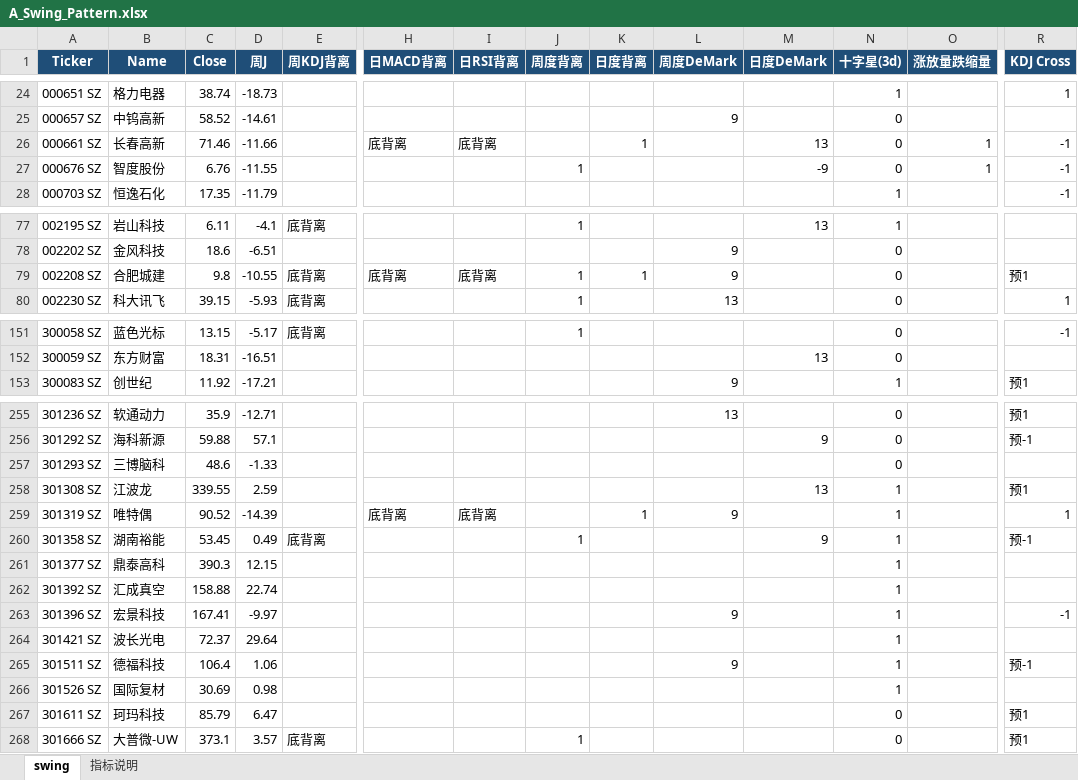
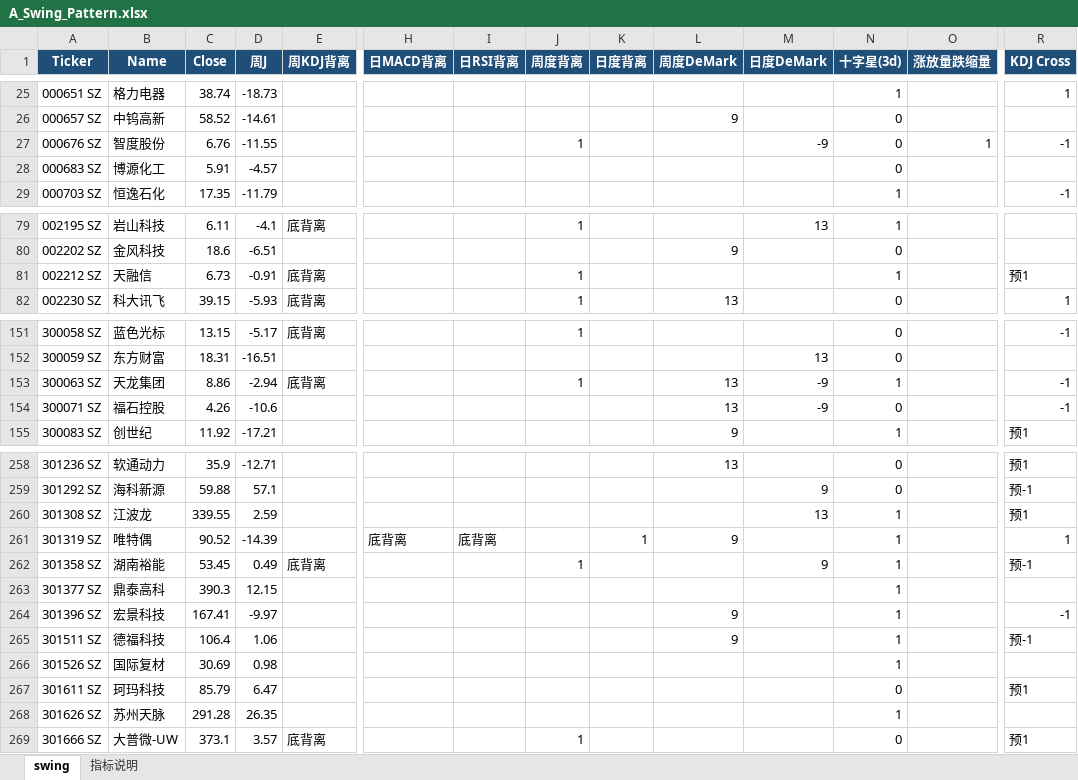
Before and after one commit to jibom/swing-pattern, an Excel workbook: A_Swing_Pattern.xlsx, sheet swing, drawn as a sheet; only a part is shown, gaps mark what is left out; values as stored, in another font and other column widths than the file's, no borders; removed rows and columns are numbered as before the commit, all else as after; rows hold the shown columns only; the diff covers the shown part only; the diff names each change by its address in the sheet, - before the commit and + after, or states it on an @@ line.

```diff
--- a/A_Swing_Pattern.xlsx (sheet swing)
+++ b/A_Swing_Pattern.xlsx (sheet swing)
-row 26: 000661 SZ | 长春高新 | 71.46 | -11.66 |  | 底背离 | 底背离 |  | 1 |  | 13 | 0 | 1 | -1
+row 28: 000683 SZ | 博源化工 | 5.91 | -4.57 |  |  |  |  |  |  |  | 0
-row 79: 002208 SZ | 合肥城建 | 9.8 | -10.55 | 底背离 | 底背离 | 底背离 | 1 | 1 | 9 |  | 0 |  | 预1
+row 81: 002212 SZ | 天融信 | 6.73 | -0.91 | 底背离 |  |  | 1 |  |  |  | 1 |  | 预1
+row 153: 300063 SZ | 天龙集团 | 8.86 | -2.94 | 底背离 |  |  | 1 |  | 13 | -9 | 1 |  | -1
+row 154: 300071 SZ | 福石控股 | 4.26 | -10.6 |  |  |  |  |  | 13 | -9 | 0 |  | -1
-row 257: 301293 SZ | 三博脑科 | 48.6 | -1.33 |  |  |  |  |  |  |  | 0
-row 262: 301392 SZ | 汇成真空 | 158.88 | 22.74 |  |  |  |  |  |  |  | 1
-row 264: 301421 SZ | 波长光电 | 72.37 | 29.64 |  |  |  |  |  |  |  | 1
+row 268: 301626 SZ | 苏州天脉 | 291.28 | 26.35 |  |  |  |  |  |  |  | 1
```
Also changed, not shown: 13 added rows and 14 removed rows elsewhere in this sheet, sheet 指标说明, ETF_Swing_Pattern.xlsx, HK_Swing_Pattern.xlsx, 1 other file.
